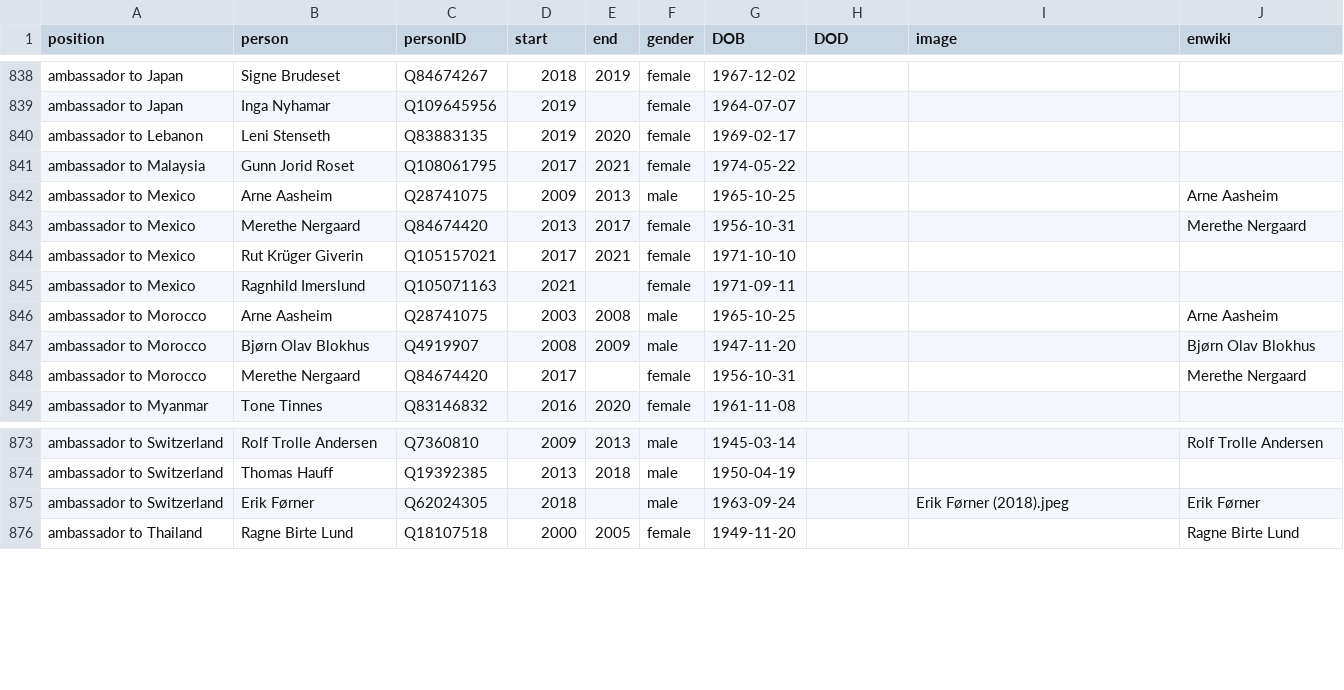
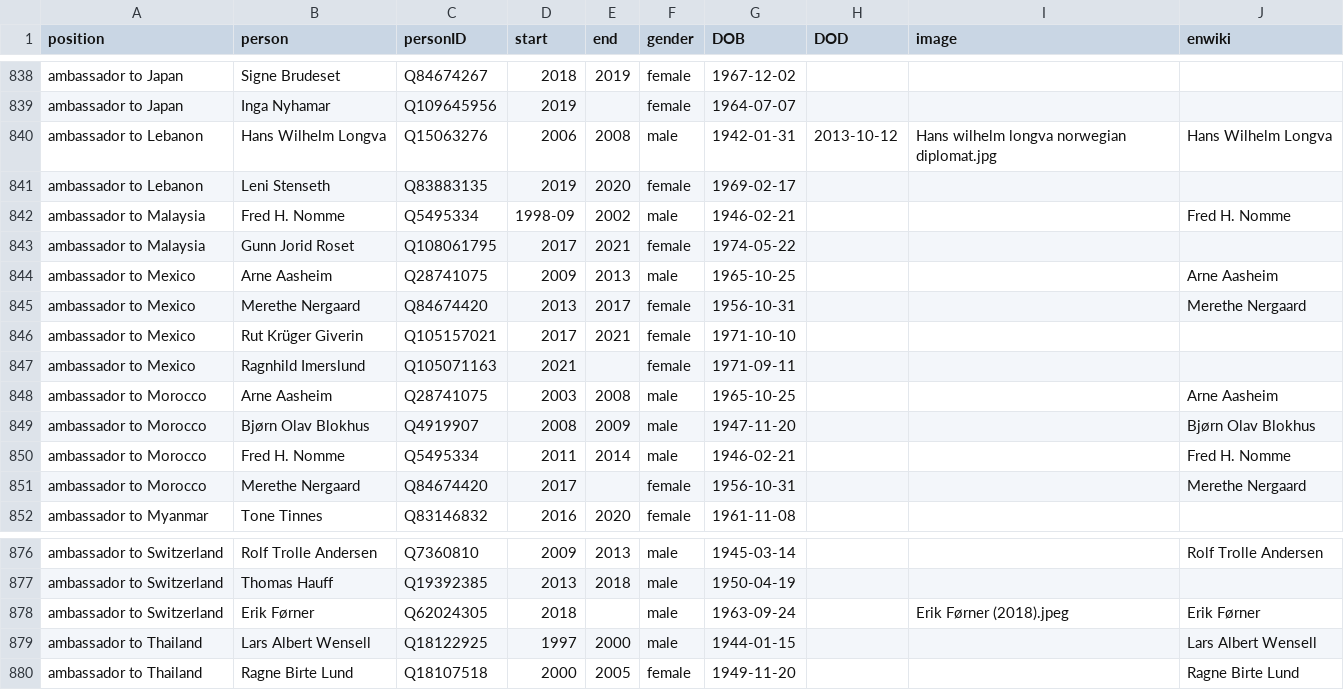
Before and after one commit to every-politician-scrapers/norway-cabinet, a CSV file: html/holders21.csv, drawn as a sheet; only a part is shown, gaps mark what is left out.

```diff
--- a/html/holders21.csv
+++ b/html/holders21.csv
@@ -839,3 +839,5 @@ ambassador to Japan,Signe Brudeset,Q84674267,2018,2019,female,1967-12-02,,,
 ambassador to Japan,Inga Nyhamar,Q109645956,2019,,female,1964-07-07,,,
+ambassador to Lebanon,Hans Wilhelm Longva,Q15063276,2006,2008,male,1942-01-31,2013-10-12,Hans wilhelm longva norwegian diplomat.jpg,Hans Wilhelm Longva
 ambassador to Lebanon,Leni Stenseth,Q83883135,2019,2020,female,1969-02-17,,,
+ambassador to Malaysia,Fred H. Nomme,Q5495334,1998-09,2002,male,1946-02-21,,,Fred H. Nomme
 ambassador to Malaysia,Gunn Jorid Roset,Q108061795,2017,2021,female,1974-05-22,,,
@@ -847,2 +849,3 @@ ambassador to Morocco,Arne Aasheim,Q28741075,2003,2008,male,1965-10-25,,,Arne Aa
 ambassador to Morocco,Bjørn Olav Blokhus,Q4919907,2008,2009,male,1947-11-20,,,Bjørn Olav Blokhus
+ambassador to Morocco,Fred H. Nomme,Q5495334,2011,2014,male,1946-02-21,,,Fred H. Nomme
 ambassador to Morocco,Merethe Nergaard,Q84674420,2017,,female,1956-10-31,,,Merethe Nergaard
@@ -875,2 +878,3 @@ ambassador to Switzerland,Thomas Hauff,Q19392385,2013,2018,male,1950-04-19,,,
 ambassador to Switzerland,Erik Førner,Q62024305,2018,,male,1963-09-24,,Erik Førner (2018).jpeg,Erik Førner
+ambassador to Thailand,Lars Albert Wensell,Q18122925,1997,2000,male,1944-01-15,,,Lars Albert Wensell
 ambassador to Thailand,Ragne Birte Lund,Q18107518,2000,2005,female,1949-11-20,,,Ragne Birte Lund
```
Also changed, not shown: html/family.csv.
